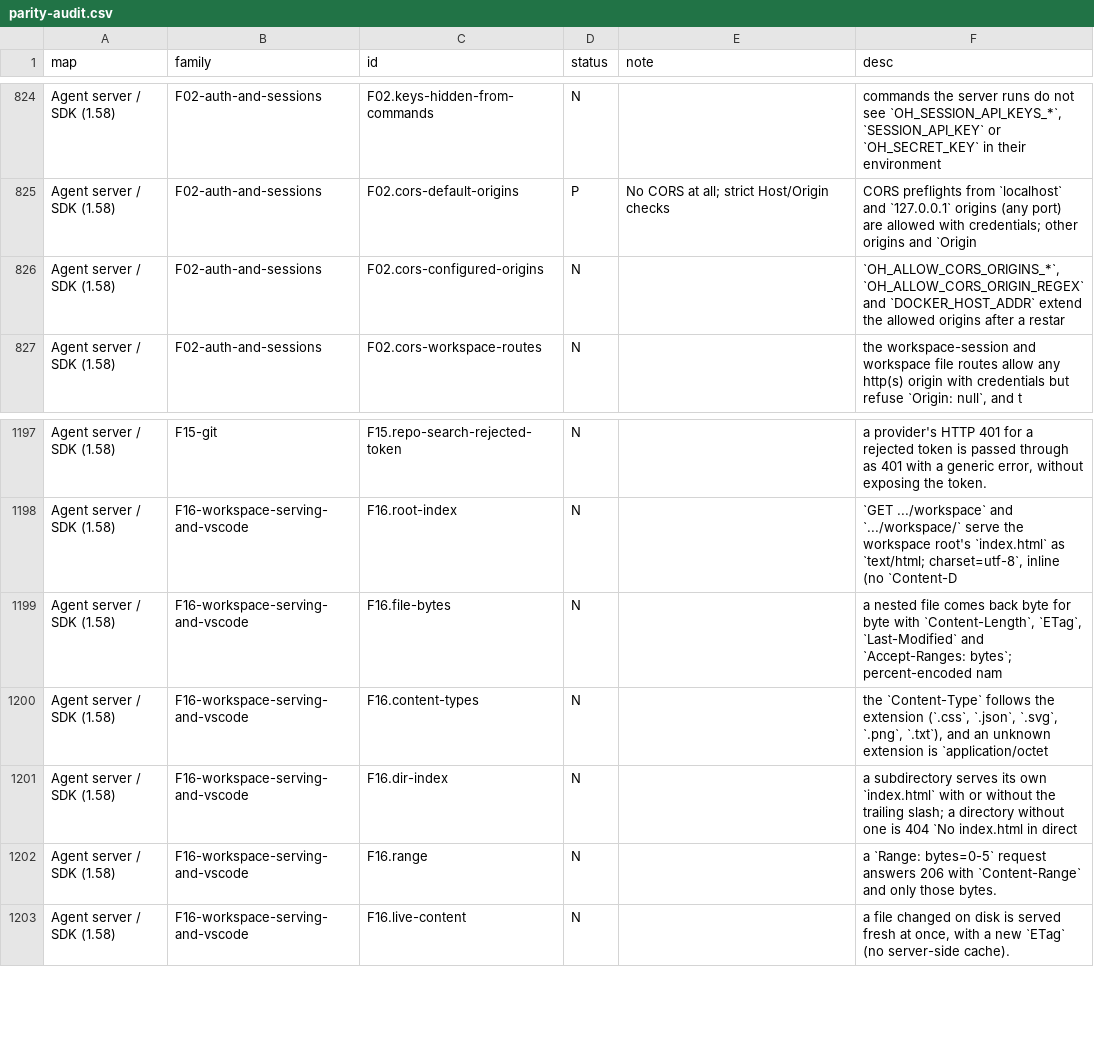
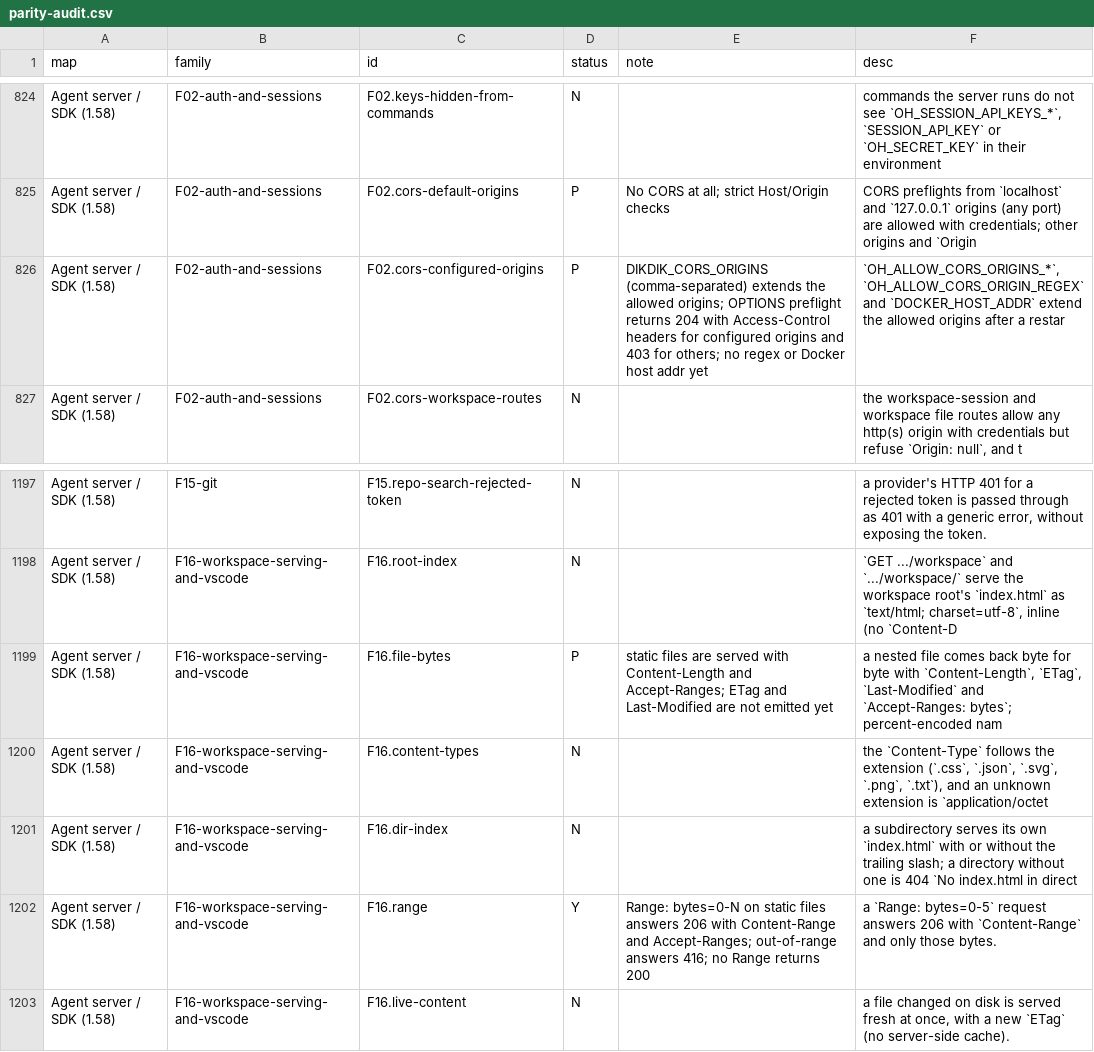
Before and after one commit to vortemain/dikdik, a CSV file: docs/parity-audit.csv, drawn as a sheet; only a part is shown, gaps mark what is left out.

Commit message:
feat: add CORS for configured origins and static file range requests
CORS: DIKDIK_CORS_ORIGINS (comma-separated environment variable) extends
the allowed origins. OPTIONS preflight returns 204 with Access-Control-Allow-
Origin, -Methods, -Headers and Max-Age for configured origins and 403 for
others. The same_origin check now accepts configured CORS origins.

Range: static files support Range: bytes=start-end requests, returning 206
with Content-Range and Accept-Ranges headers. Out-of-range answers 416.
No Range returns 200 as before.

Verified: 9 new tests (OPTIONS without/with CORS, unconfigured origin
refused, range partial/full/out-of-bounds/no-range).

```diff
--- a/docs/parity-audit.csv
+++ b/docs/parity-audit.csv
@@ -825,3 +825,3 @@ Agent server / SDK (1.58),F02-auth-and-sessions,F02.keys-hidden-from-commands,N,
 Agent server / SDK (1.58),F02-auth-and-sessions,F02.cors-default-origins,P,No CORS at all; strict Host/Origin checks,CORS preflights from `localhost` and `127.0.0.1` origins (any port) are allowed with credentials; other origins and `Origin
-Agent server / SDK (1.58),F02-auth-and-sessions,F02.cors-configured-origins,N,,"`OH_ALLOW_CORS_ORIGINS_*`, `OH_ALLOW_CORS_ORIGIN_REGEX` and `DOCKER_HOST_ADDR` extend the allowed origins after a restar"
+Agent server / SDK (1.58),F02-auth-and-sessions,F02.cors-configured-origins,P,DIKDIK_CORS_ORIGINS (comma-separated) extends the allowed origins; OPTIONS preflight returns 204 with Access-Control headers for configured origins and 403 for others; no regex or Docker host addr yet,"`OH_ALLOW_CORS_ORIGINS_*`, `OH_ALLOW_CORS_ORIGIN_REGEX` and `DOCKER_HOST_ADDR` extend the allowed origins after a restar"
 Agent server / SDK (1.58),F02-auth-and-sessions,F02.cors-workspace-routes,N,,"the workspace-session and workspace file routes allow any http(s) origin with credentials but refuse `Origin: null`, and t"
@@ -1198,6 +1198,6 @@ Agent server / SDK (1.58),F15-git,F15.repo-search-rejected-token,N,,"a provider'
 Agent server / SDK (1.58),F16-workspace-serving-and-vscode,F16.root-index,N,,"`GET .../workspace` and `.../workspace/` serve the workspace root's `index.html` as `text/html; charset=utf-8`, inline (no `Content-D"
-Agent server / SDK (1.58),F16-workspace-serving-and-vscode,F16.file-bytes,N,,"a nested file comes back byte for byte with `Content-Length`, `ETag`, `Last-Modified` and `Accept-Ranges: bytes`; percent-encoded nam"
+Agent server / SDK (1.58),F16-workspace-serving-and-vscode,F16.file-bytes,P,static files are served with Content-Length and Accept-Ranges; ETag and Last-Modified are not emitted yet,"a nested file comes back byte for byte with `Content-Length`, `ETag`, `Last-Modified` and `Accept-Ranges: bytes`; percent-encoded nam"
 Agent server / SDK (1.58),F16-workspace-serving-and-vscode,F16.content-types,N,,"the `Content-Type` follows the extension (`.css`, `.json`, `.svg`, `.png`, `.txt`), and an unknown extension is `application/octet"
 Agent server / SDK (1.58),F16-workspace-serving-and-vscode,F16.dir-index,N,,a subdirectory serves its own `index.html` with or without the trailing slash; a directory without one is 404 `No index.html in direct
-Agent server / SDK (1.58),F16-workspace-serving-and-vscode,F16.range,N,,a `Range: bytes=0-5` request answers 206 with `Content-Range` and only those bytes.
+Agent server / SDK (1.58),F16-workspace-serving-and-vscode,F16.range,Y,Range: bytes=0-N on static files answers 206 with Content-Range and Accept-Ranges; out-of-range answers 416; no Range returns 200,a `Range: bytes=0-5` request answers 206 with `Content-Range` and only those bytes.
 Agent server / SDK (1.58),F16-workspace-serving-and-vscode,F16.live-content,N,,"a file changed on disk is served fresh at once, with a new `ETag` (no server-side cache)."
```
Also changed, not shown: 3 other files.
